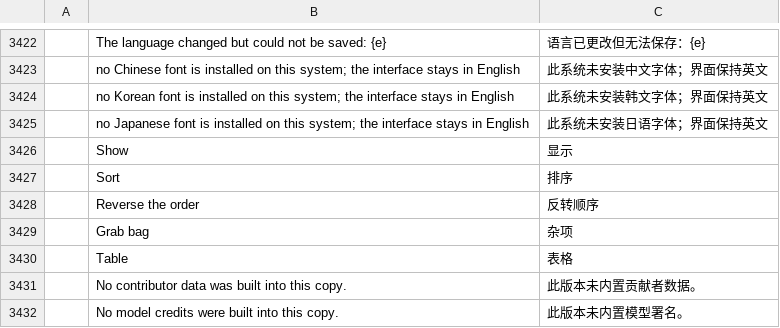
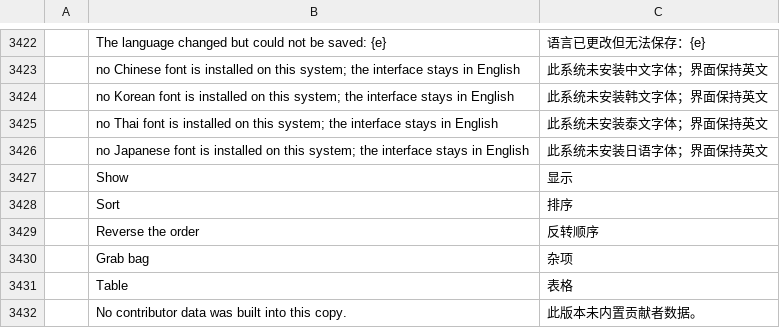
Before and after one commit to AKANAKEN/FilmCraft, a TSV file: crates/ui-egui/src/i18n/zh-cn.tsv, drawn as a sheet; only a part is shown, gaps mark what is left out; the shorter side is filled out with more unchanged rows.

```diff
--- a/crates/ui-egui/src/i18n/zh-cn.tsv
+++ b/crates/ui-egui/src/i18n/zh-cn.tsv
@@ -3424,2 +3424,3 @@
 	no Korean font is installed on this system; the interface stays in English	此系统未安装韩文字体；界面保持英文
+	no Thai font is installed on this system; the interface stays in English	此系统未安装泰文字体；界面保持英文
 	no Japanese font is installed on this system; the interface stays in English	此系统未安装日语字体；界面保持英文
```
Also changed, not shown: crates/ui-egui/src/i18n/es.tsv, crates/ui-egui/src/i18n/ja.tsv, 14 other files.
